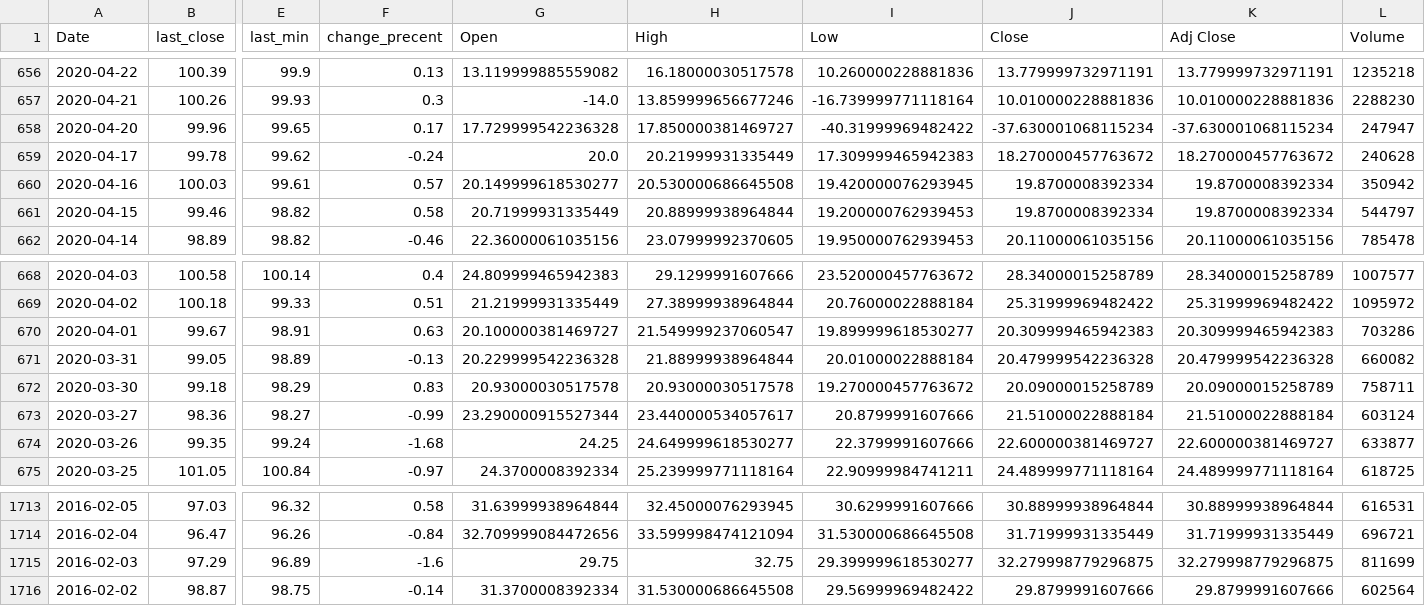
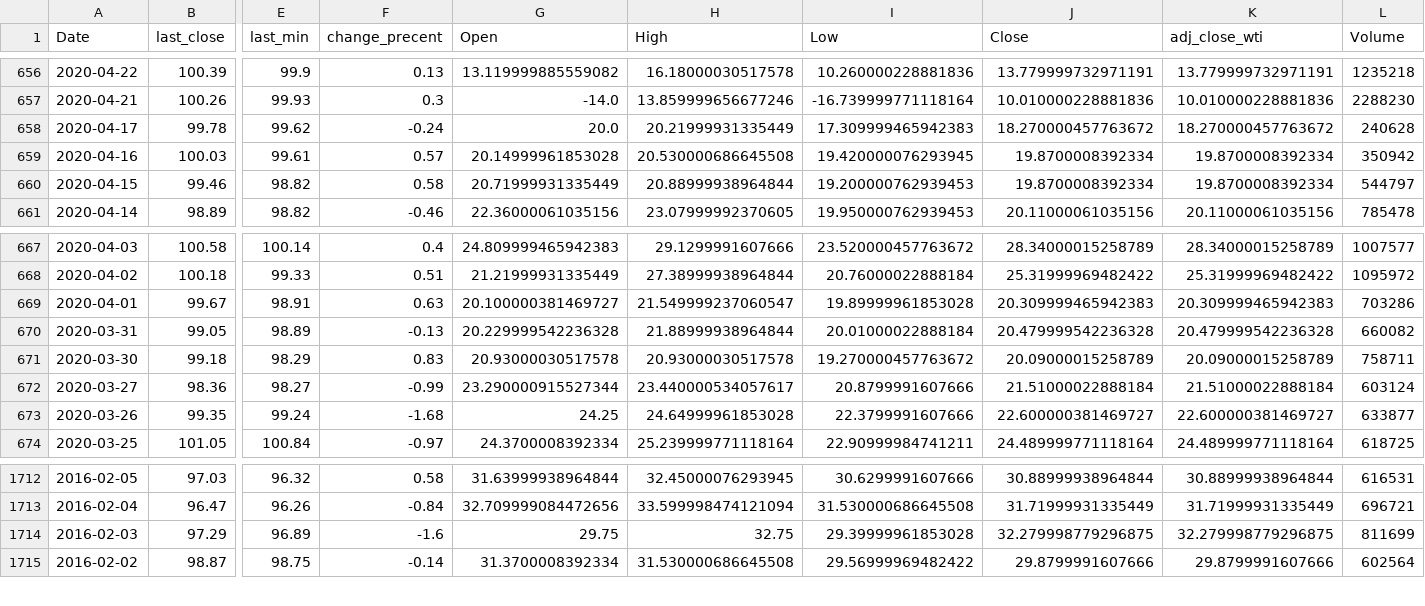
Before and after one commit to haorui-ni/Data-Analysis-and-Visualizations-between-USD-Value-and-Oil-Price, a CSV file: data/index_wti.csv, drawn as a sheet; only a part is shown, gaps mark what is left out; removed rows and columns are numbered as before the commit, all else as after; rows hold the shown columns only; the diff names each change by its address in the sheet, - before the commit and + after, or states it on an @@ line.

```diff
--- a/data/index_wti.csv
+++ b/data/index_wti.csv
-K1: Adj Close
+K1: adj_close_wti
-row 658: 2020-04-20 | 99.96 | 99.65 | 0.17 | 17.729999542236328 | 17.850000381469727 | -40.31999969482422 | -37.630001068115234 | -37.630001068115234 | 247947
-G659 (Open): 20.149999618530277
+G659 (Open): 20.14999961853028
-I669 (Low): 19.899999618530277
+I669 (Low): 19.89999961853028
-H673 (High): 24.649999618530277
+H673 (High): 24.64999961853028
-I1714 (Low): 29.399999618530277
+I1714 (Low): 29.39999961853028
```
Also changed, not shown: data/index_brent.csv, data/tick_brent.csv, 3 other files.
